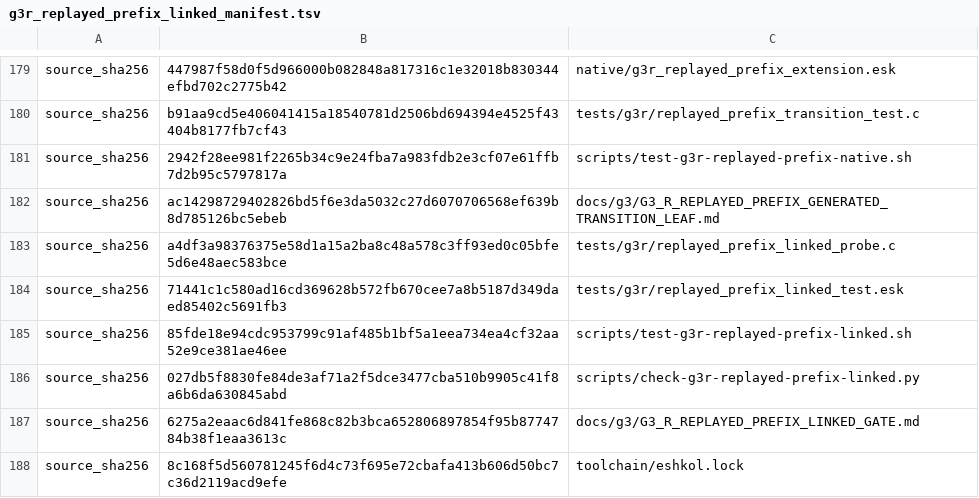
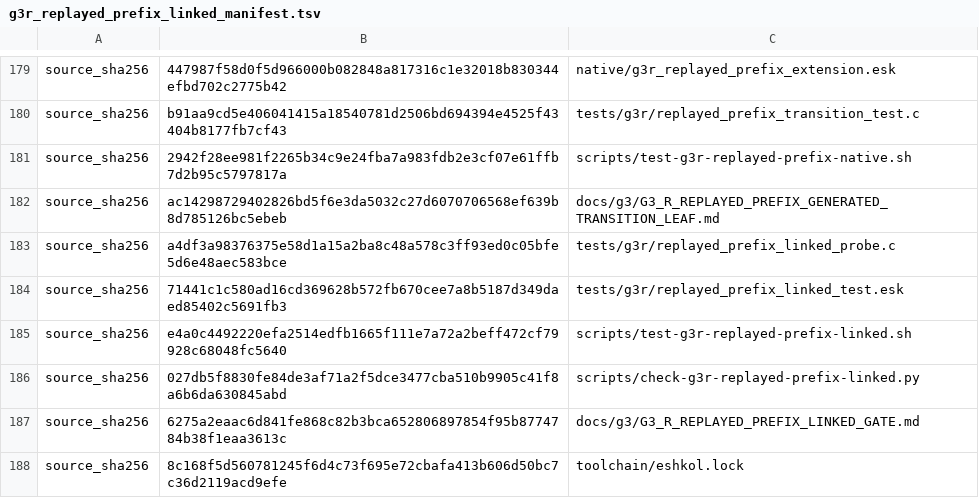
Before and after one commit to Gabriel-Kahen/eshkol-transformer, a TSV file: native/g3r_replayed_prefix_linked_manifest.tsv, drawn as a sheet; only a part is shown, gaps mark what is left out.

Commit message:
Record linked gate symbol and PASS checks in command log

```diff
--- a/native/g3r_replayed_prefix_linked_manifest.tsv
+++ b/native/g3r_replayed_prefix_linked_manifest.tsv
@@ -184,3 +184,3 @@ source_sha256	a4df3a98376375e58d1a15a2ba8c48a578c3ff93ed0c05bfe5d6e48aec583bce	t
 source_sha256	71441c1c580ad16cd369628b572fb670cee7a8b5187d349daed85402c5691fb3	tests/g3r/replayed_prefix_linked_test.esk
-source_sha256	85fde18e94cdc953799c91af485b1bf5a1eea734ea4cf32aa52e9ce381ae46ee	scripts/test-g3r-replayed-prefix-linked.sh
+source_sha256	e4a0c4492220efa2514edfb1665f111e7a72a2beff472cf79928c68048fc5640	scripts/test-g3r-replayed-prefix-linked.sh
 source_sha256	027db5f8830fe84de3af71a2f5dce3477cba510b9905c41f8a6b6da630845abd	scripts/check-g3r-replayed-prefix-linked.py
```
Also changed, not shown: 1 other file.
